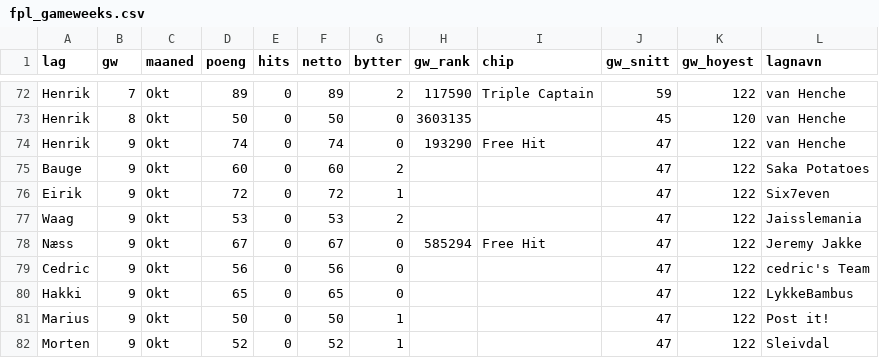
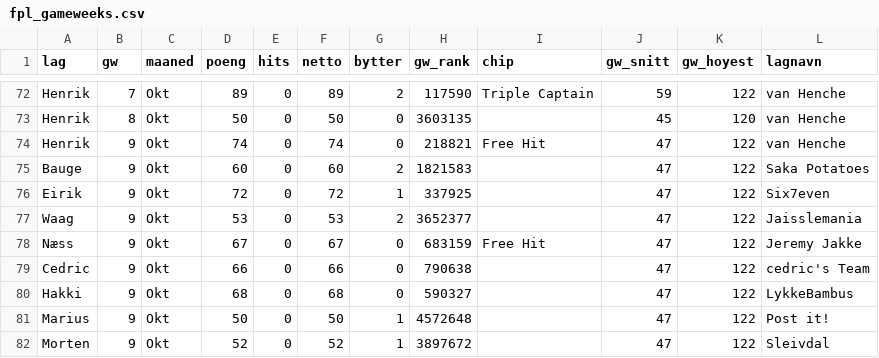
Before and after one commit to fredrikn89-create/Moneyball, a CSV file: data/fpl_gameweeks.csv, drawn as a sheet; only a part is shown, gaps mark what is left out.

```diff
--- a/data/fpl_gameweeks.csv
+++ b/data/fpl_gameweeks.csv
@@ -73,10 +73,10 @@ Henrik,7,Okt,89,0,89,2,117590,Triple Captain,59,122,van Henche
 Henrik,8,Okt,50,0,50,0,3603135,,45,120,van Henche
-Henrik,9,Okt,74,0,74,0,193290,Free Hit,47,122,van Henche
-Bauge,9,Okt,60,0,60,2,,,47,122,Saka Potatoes
-Eirik,9,Okt,72,0,72,1,,,47,122,Six7even
-Waag,9,Okt,53,0,53,2,,,47,122,Jaisslemania
-Næss,9,Okt,67,0,67,0,585294,Free Hit,47,122,Jeremy Jakke
-Cedric,9,Okt,56,0,56,0,,,47,122,cedric's Team
-Hakki,9,Okt,65,0,65,0,,,47,122,LykkeBambus
-Marius,9,Okt,50,0,50,1,,,47,122,Post it!
-Morten,9,Okt,52,0,52,1,,,47,122,Sleivdal
+Henrik,9,Okt,74,0,74,0,218821,Free Hit,47,122,van Henche
+Bauge,9,Okt,60,0,60,2,1821583,,47,122,Saka Potatoes
+Eirik,9,Okt,72,0,72,1,337925,,47,122,Six7even
+Waag,9,Okt,53,0,53,2,3652377,,47,122,Jaisslemania
+Næss,9,Okt,67,0,67,0,683159,Free Hit,47,122,Jeremy Jakke
+Cedric,9,Okt,66,0,66,0,790638,,47,122,cedric's Team
+Hakki,9,Okt,68,0,68,0,590327,,47,122,LykkeBambus
+Marius,9,Okt,50,0,50,1,4572648,,47,122,Post it!
+Morten,9,Okt,52,0,52,1,3897672,,47,122,Sleivdal
```
Also changed, not shown: 2 other files.
